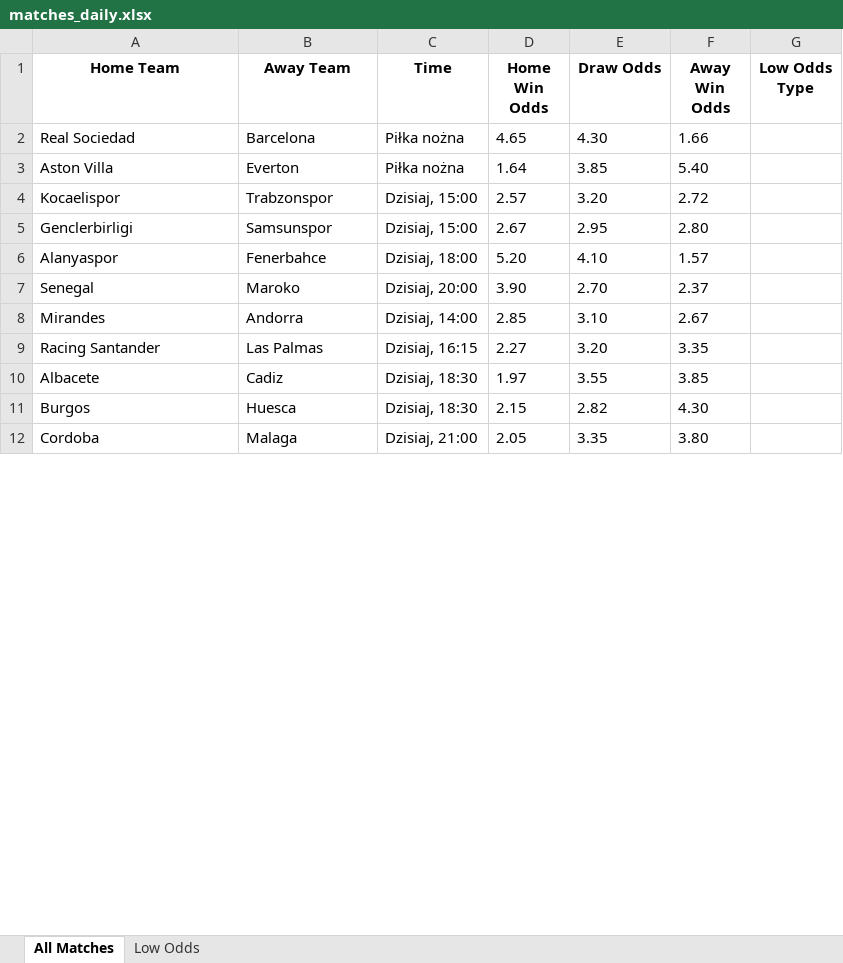
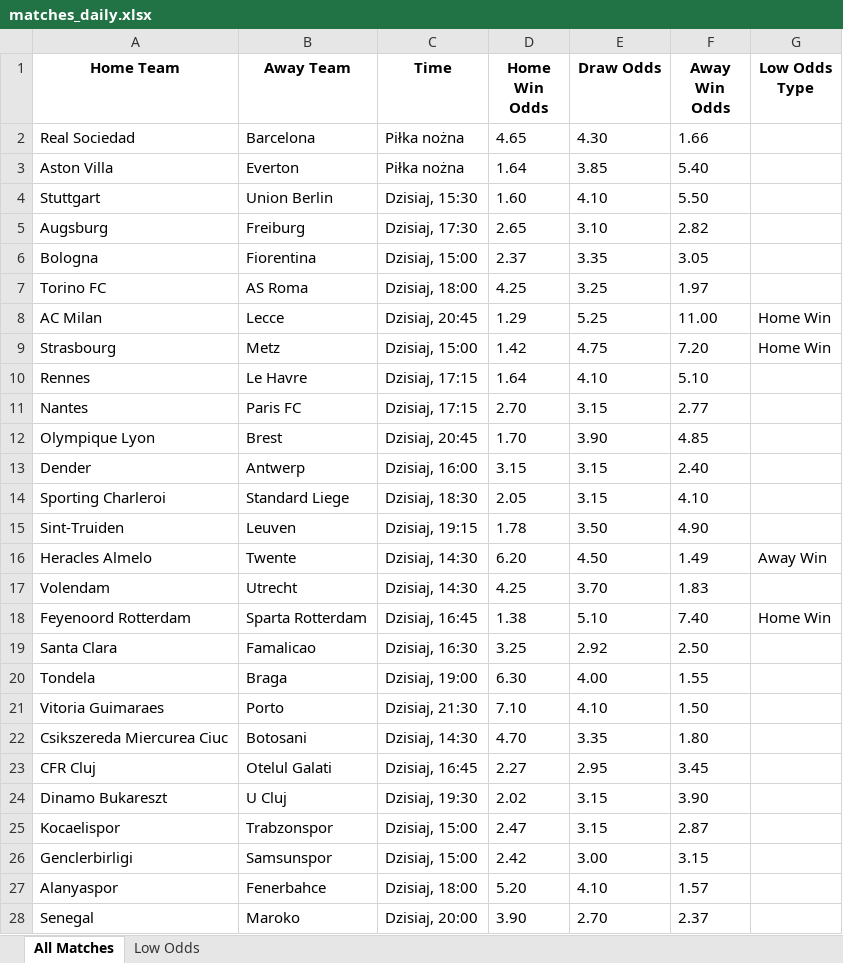
Before and after one commit to Byadiso/daily-scraper, an Excel workbook: matches_daily.xlsx, sheet All Matches, drawn as a sheet; only a part is shown; values as stored, in another font and other column widths than the file's, no borders; removed rows and columns are numbered as before the commit, all else as after; the diff covers the shown part only; the diff names each change by its address in the sheet, - before the commit and + after, or states it on an @@ line.

```diff
--- a/matches_daily.xlsx (sheet All Matches)
+++ b/matches_daily.xlsx (sheet All Matches)
+row 4: Stuttgart | Union Berlin | Dzisiaj, 15:30 | 1.60 | 4.10 | 5.50
+row 5: Augsburg | Freiburg | Dzisiaj, 17:30 | 2.65 | 3.10 | 2.82
+row 6: Bologna | Fiorentina | Dzisiaj, 15:00 | 2.37 | 3.35 | 3.05
+row 7: Torino FC | AS Roma | Dzisiaj, 18:00 | 4.25 | 3.25 | 1.97
+row 8: AC Milan | Lecce | Dzisiaj, 20:45 | 1.29 | 5.25 | 11.00 | Home Win
+row 9: Strasbourg | Metz | Dzisiaj, 15:00 | 1.42 | 4.75 | 7.20 | Home Win
+row 10: Rennes | Le Havre | Dzisiaj, 17:15 | 1.64 | 4.10 | 5.10
+row 11: Nantes | Paris FC | Dzisiaj, 17:15 | 2.70 | 3.15 | 2.77
+row 12: Olympique Lyon | Brest | Dzisiaj, 20:45 | 1.70 | 3.90 | 4.85
+row 13: Dender | Antwerp | Dzisiaj, 16:00 | 3.15 | 3.15 | 2.40
+row 14: Sporting Charleroi | Standard Liege | Dzisiaj, 18:30 | 2.05 | 3.15 | 4.10
+row 15: Sint-Truiden | Leuven | Dzisiaj, 19:15 | 1.78 | 3.50 | 4.90
+row 16: Heracles Almelo | Twente | Dzisiaj, 14:30 | 6.20 | 4.50 | 1.49 | Away Win
+row 17: Volendam | Utrecht | Dzisiaj, 14:30 | 4.25 | 3.70 | 1.83
+row 18: Feyenoord Rotterdam | Sparta Rotterdam | Dzisiaj, 16:45 | 1.38 | 5.10 | 7.40 | Home Win
+row 19: Santa Clara | Famalicao | Dzisiaj, 16:30 | 3.25 | 2.92 | 2.50
+row 20: Tondela | Braga | Dzisiaj, 19:00 | 6.30 | 4.00 | 1.55
+row 21: Vitoria Guimaraes | Porto | Dzisiaj, 21:30 | 7.10 | 4.10 | 1.50
+row 22: Csikszereda Miercurea Ciuc | Botosani | Dzisiaj, 14:30 | 4.70 | 3.35 | 1.80
+row 23: CFR Cluj | Otelul Galati | Dzisiaj, 16:45 | 2.27 | 2.95 | 3.45
+row 24: Dinamo Bukareszt | U Cluj | Dzisiaj, 19:30 | 2.02 | 3.15 | 3.90
-D25 (Home Win Odds): 2.57
+D25 (Home Win Odds): 2.47
-E25 (Draw Odds): 3.20
+E25 (Draw Odds): 3.15
-F25 (Away Win Odds): 2.72
+F25 (Away Win Odds): 2.87
-D26 (Home Win Odds): 2.67
+D26 (Home Win Odds): 2.42
-E26 (Draw Odds): 2.95
+E26 (Draw Odds): 3.00
-F26 (Away Win Odds): 2.80
+F26 (Away Win Odds): 3.15
-row 8: Mirandes | Andorra | Dzisiaj, 14:00 | 2.85 | 3.10 | 2.67
-row 9: Racing Santander | Las Palmas | Dzisiaj, 16:15 | 2.27 | 3.20 | 3.35
-row 10: Albacete | Cadiz | Dzisiaj, 18:30 | 1.97 | 3.55 | 3.85
-row 11: Burgos | Huesca | Dzisiaj, 18:30 | 2.15 | 2.82 | 4.30
-row 12: Cordoba | Malaga | Dzisiaj, 21:00 | 2.05 | 3.35 | 3.80
```
Also changed, not shown: 17 removed rows elsewhere in this sheet, sheet Low Odds, 3 other files.
